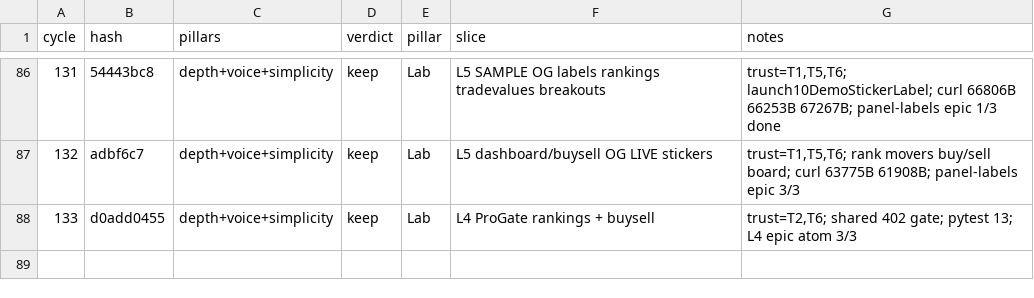
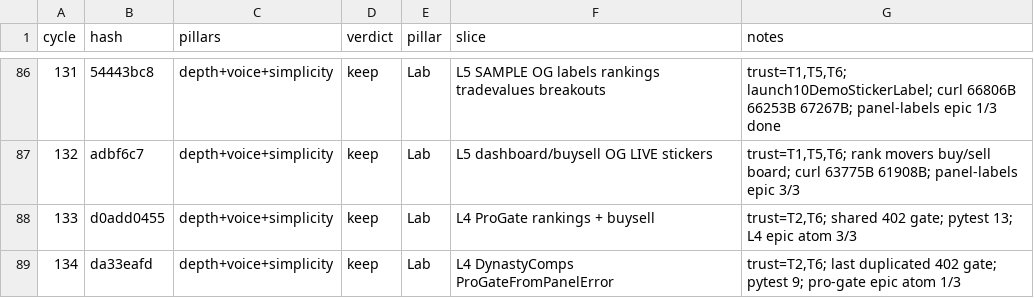
Before and after one commit to swaggerdagger987/razzle, a TSV file: docs/v2/results.tsv, drawn as a sheet; only a part is shown, gaps mark what is left out; the diff names each change by its address in the sheet, - before the commit and + after, or states it on an @@ line.

Commit message:
standup: 2026-05-31 — SHIP Lab L4 dynasty comps pro gate
Co-authored-by: swaggerdagger987 <swaggerdagger987@users.noreply.github.com>

```diff
--- a/docs/v2/results.tsv
+++ b/docs/v2/results.tsv
+row 89: 134 | da33eafd | depth+voice+simplicity | keep | Lab | L4 DynastyComps ProGateFromPanelError | trust=T2,T6; last duplicated 402 gate; pytest 9; pro-gate epic atom 1/3
```
Also changed, not shown: 15 other files.
